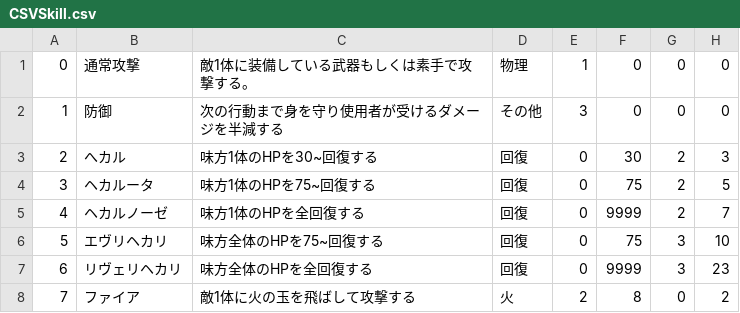
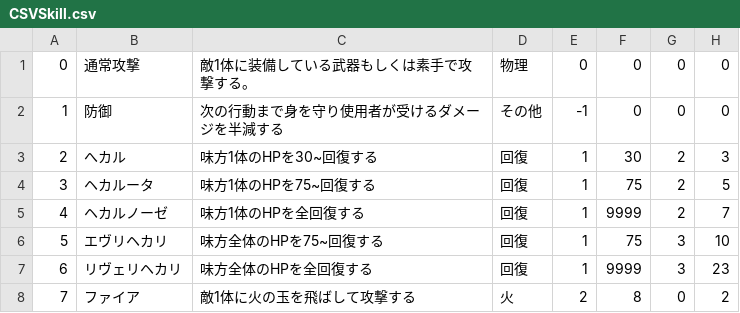
Before and after one commit to RyoMaeda2525/DemonMasterRPG, a CSV file: Assets/Resources/CSVSkill.csv, drawn as a sheet.

```diff
--- a/Assets/Resources/CSVSkill.csv
+++ b/Assets/Resources/CSVSkill.csv
@@ -1,8 +1,8 @@
-0,通常攻撃,敵1体に装備している武器もしくは素手で攻撃する。,物理,1,0,0,0
-1,防御,次の行動まで身を守り使用者が受けるダメージを半減する,その他,3,0,0,0
-2,へカル,味方1体のHPを30~回復する,回復,0,30,2,3
-3,ヘカルータ,味方1体のHPを75~回復する,回復,0,75,2,5
-4,ヘカルノーゼ,味方1体のHPを全回復する,回復,0,9999,2,7
-5,エヴリヘカリ,味方全体のHPを75~回復する,回復,0,75,3,10
-6,リヴェリヘカリ,味方全体のHPを全回復する,回復,0,9999,3,23
+0,通常攻撃,敵1体に装備している武器もしくは素手で攻撃する。,物理,0,0,0,0
+1,防御,次の行動まで身を守り使用者が受けるダメージを半減する,その他,-1,0,0,0
+2,へカル,味方1体のHPを30~回復する,回復,1,30,2,3
+3,ヘカルータ,味方1体のHPを75~回復する,回復,1,75,2,5
+4,ヘカルノーゼ,味方1体のHPを全回復する,回復,1,9999,2,7
+5,エヴリヘカリ,味方全体のHPを75~回復する,回復,1,75,3,10
+6,リヴェリヘカリ,味方全体のHPを全回復する,回復,1,9999,3,23
 7,ファイア,敵1体に火の玉を飛ばして攻撃する,火,2,8,0,2
```
Also changed, not shown: Assets/Resources/CSVTactics.csv, 25 other files.
